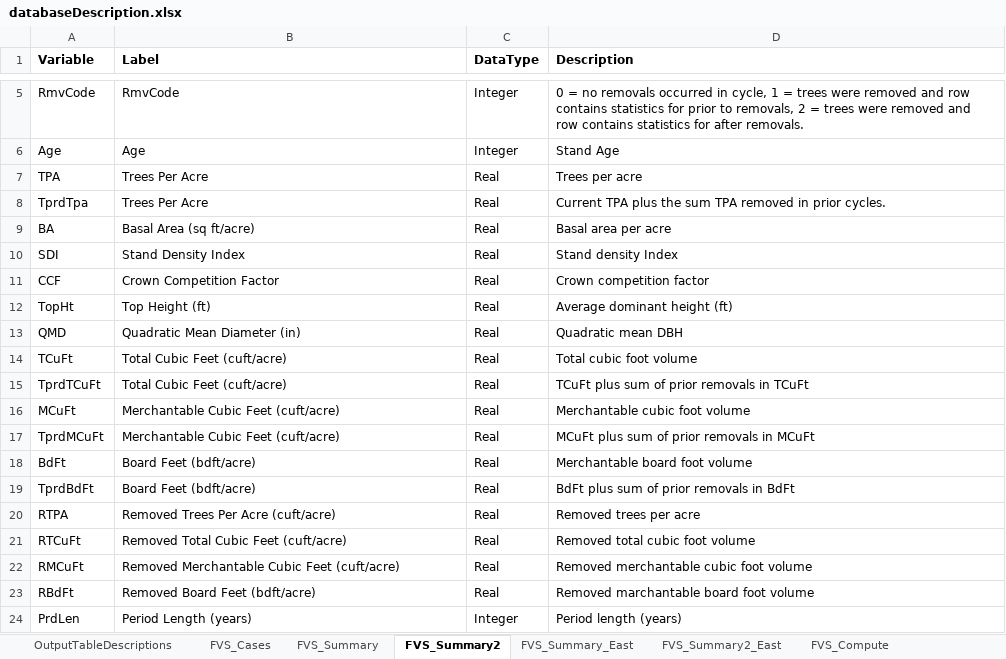
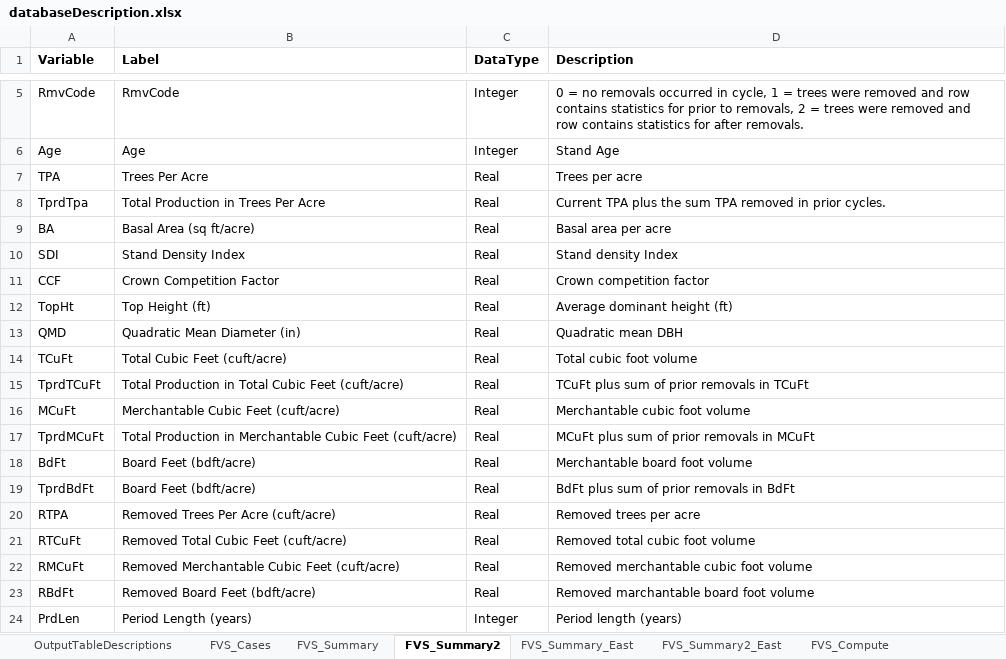
Before and after one commit to USDAForestService/ForestVegetationSimulator-Interface, an Excel workbook: shinyFVSOnlineDev/databaseDescription.xlsx, sheet FVS_Summary2, drawn as a sheet; only a part is shown, gaps mark what is left out; values as stored, in another font and other column widths than the file's, no borders; the diff names each change by its address in the sheet, - before the commit and + after, or states it on an @@ line.

```diff
--- a/shinyFVSOnlineDev/databaseDescription.xlsx (sheet FVS_Summary2)
+++ b/shinyFVSOnlineDev/databaseDescription.xlsx (sheet FVS_Summary2)
-B8 (Label): Trees Per Acre
+B8 (Label): Total Production in Trees Per Acre
-B15 (Label): Total Cubic Feet (cuft/acre)
+B15 (Label): Total Production in Total Cubic Feet (cuft/acre)
-B17 (Label): Merchantable Cubic Feet (cuft/acre)
+B17 (Label): Total Production in Merchantable Cubic Feet (cuft/acre)
```
Also changed, not shown: sheet CmpSummary2, sheet FVS_Summary2_East, sheet OutputTableDescriptions, sheet StdStk, sheet CmpSummary2_East, sheet StdStk_East, other sheet tabs.
